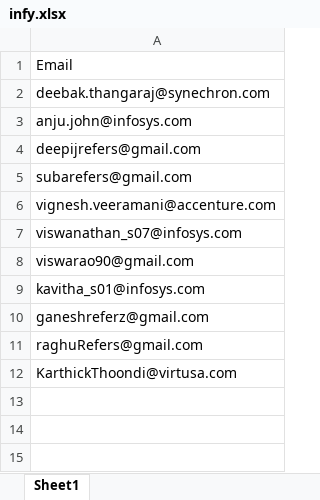
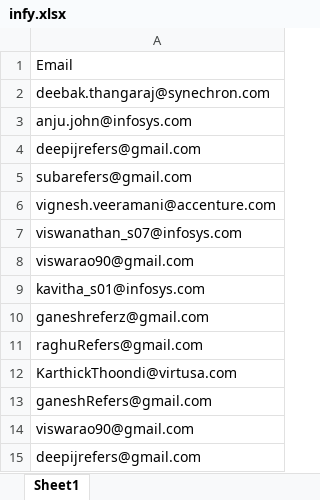
Before and after one commit to suraj-bhalerao/Email_Automation, an Excel workbook: isSent/infy.xlsx, sheet Sheet1, drawn as a sheet; values as stored, in another font and other column widths than the file's, no borders; the diff names each change by its address in the sheet, - before the commit and + after, or states it on an @@ line.

Commit message:
Add email consolidation script and initial master email file
- Implemented `consolidate_email_master` function to scan a directory for email addresses in various file formats (PDF, Excel, text).
- Added functionality to merge found emails with an existing master email file, ensuring duplicates are removed.
- Created a new master email file `master_emails.xlsx` to store consolidated email addresses.
- Included error handling for file reading/writing and missing dependencies (e.g., `pypdf`).

```diff
--- a/isSent/infy.xlsx (sheet Sheet1)
+++ b/isSent/infy.xlsx (sheet Sheet1)
+row 13: ganeshRefers@gmail.com
+row 14: viswarao90@gmail.com
+row 15: deepijrefers@gmail.com
```
Also changed, not shown: 17 other files.
